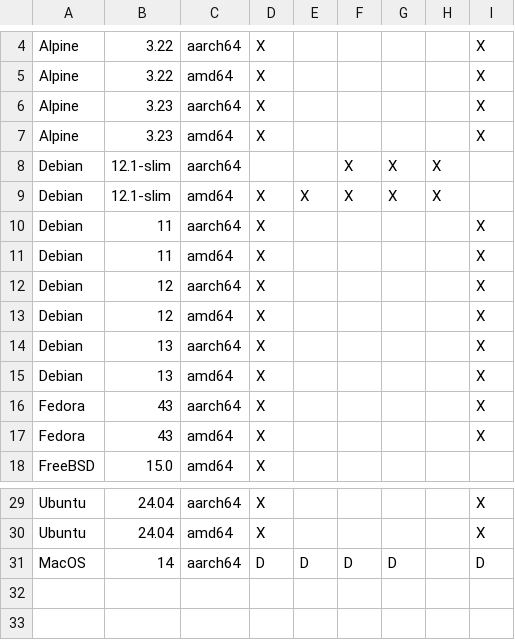
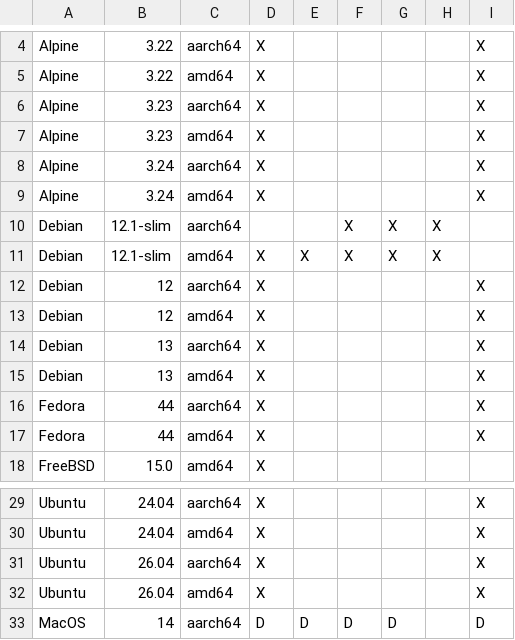
Before and after one commit to isc-projects/stork, a CSV file: doc/user/compatible-systems.csv, drawn as a sheet; only a part is shown, gaps mark what is left out; removed rows and columns are numbered as before the commit, all else as after; the diff names each change by its address in the sheet, - before the commit and + after, or states it on an @@ line.

```diff
--- a/doc/user/compatible-systems.csv
+++ b/doc/user/compatible-systems.csv
+row 8: Alpine | 3.24 | aarch64 | X |  |  |  |  | X
+row 9: Alpine | 3.24 | amd64 | X |  |  |  |  | X
-row 10: Debian | 11 | aarch64 | X |  |  |  |  | X
-row 11: Debian | 11 | amd64 | X |  |  |  |  | X
-B16:B17: 43
+B16:B17: 44
+row 31: Ubuntu | 26.04 | aarch64 | X |  |  |  |  | X
+row 32: Ubuntu | 26.04 | amd64 | X |  |  |  |  | X
```
Also changed, not shown: 7 other files.
